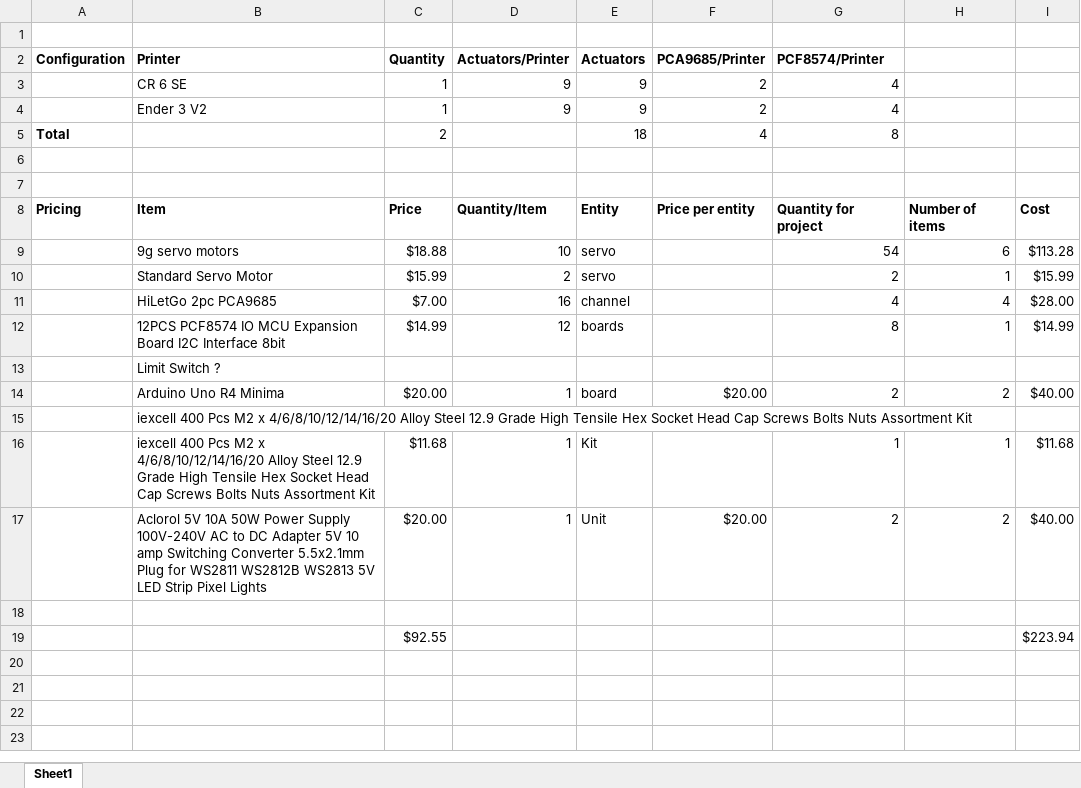
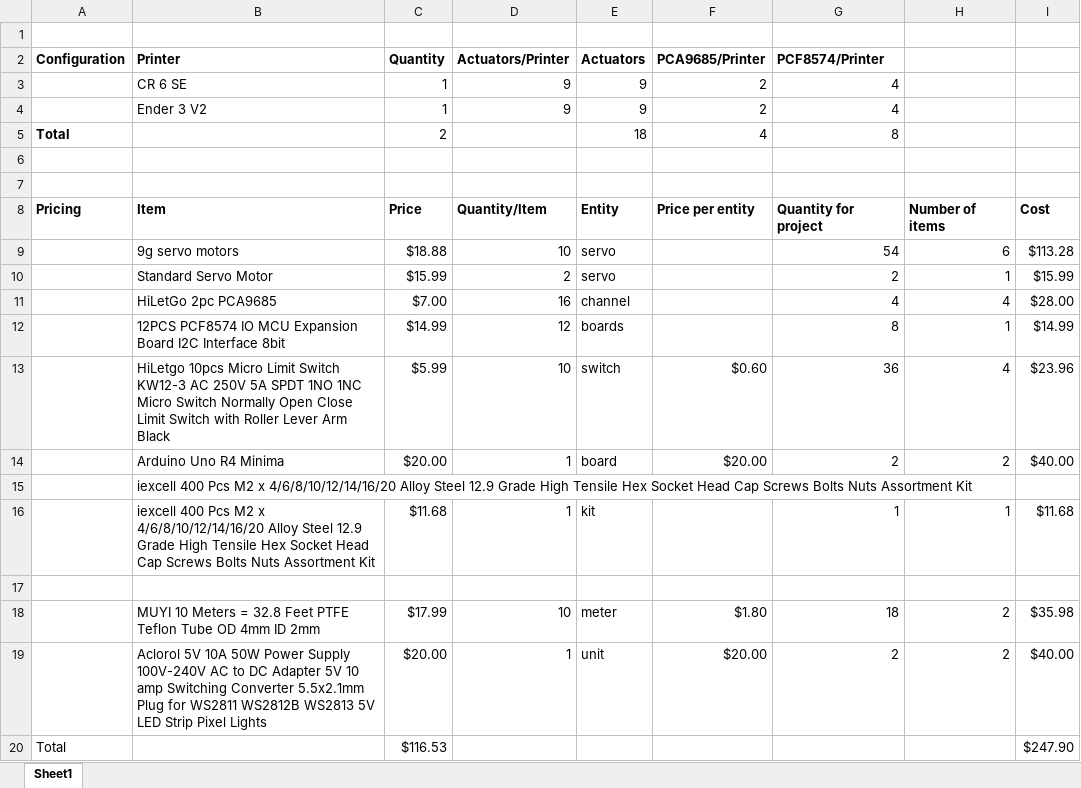
Before and after one commit to rich-dobbs-13440/chromatofore, an Excel workbook: costing_calculator.xlsx, sheet Sheet1, drawn as a sheet; values as stored, in another font and other column widths than the file's, no borders; removed rows and columns are numbered as before the commit, all else as after; the diff names each change by its address in the sheet, - before the commit and + after, or states it on an @@ line.

```diff
--- a/costing_calculator.xlsx (sheet Sheet1)
+++ b/costing_calculator.xlsx (sheet Sheet1)
-row 13:  | Limit Switch ?
+row 13:  | HiLetgo 10pcs Micro Limit Switch KW12-3 AC 250V 5A SPDT 1NO 1NC Micro Switch Normally Open Close Limit Switch with Roller Lever Arm Black | $5.99 | 10 | switch | $0.60 | 36 | 4 | $23.96
-E16 (Actuators): Kit
+E16 (Actuators): kit
-row 17:  | Aclorol 5V 10A 50W Power Supply 100V-240V AC to DC Adapter 5V 10 amp Switching Converter 5.5x2.1mm Plug for WS2811 WS2812B WS2813 5V LED Strip Pixel Lights | $20.00 | 1 | Unit | $20.00 | 2 | 2 | $40.00
-row 19:  |  | $92.55 |  |  |  |  |  | $223.94
+row 18:  | MUYI 10 Meters = 32.8 Feet PTFE Teflon Tube OD 4mm ID 2mm | $17.99 | 10 | meter | $1.80 | 18 | 2 | $35.98
+row 19:  | Aclorol 5V 10A 50W Power Supply 100V-240V AC to DC Adapter 5V 10 amp Switching Converter 5.5x2.1mm Plug for WS2811 WS2812B WS2813 5V LED Strip Pixel Lights | $20.00 | 1 | unit | $20.00 | 2 | 2 | $40.00
+row 20: Total |  | $116.53 |  |  |  |  |  | $247.90
```
Also changed, not shown: 1 other file.
